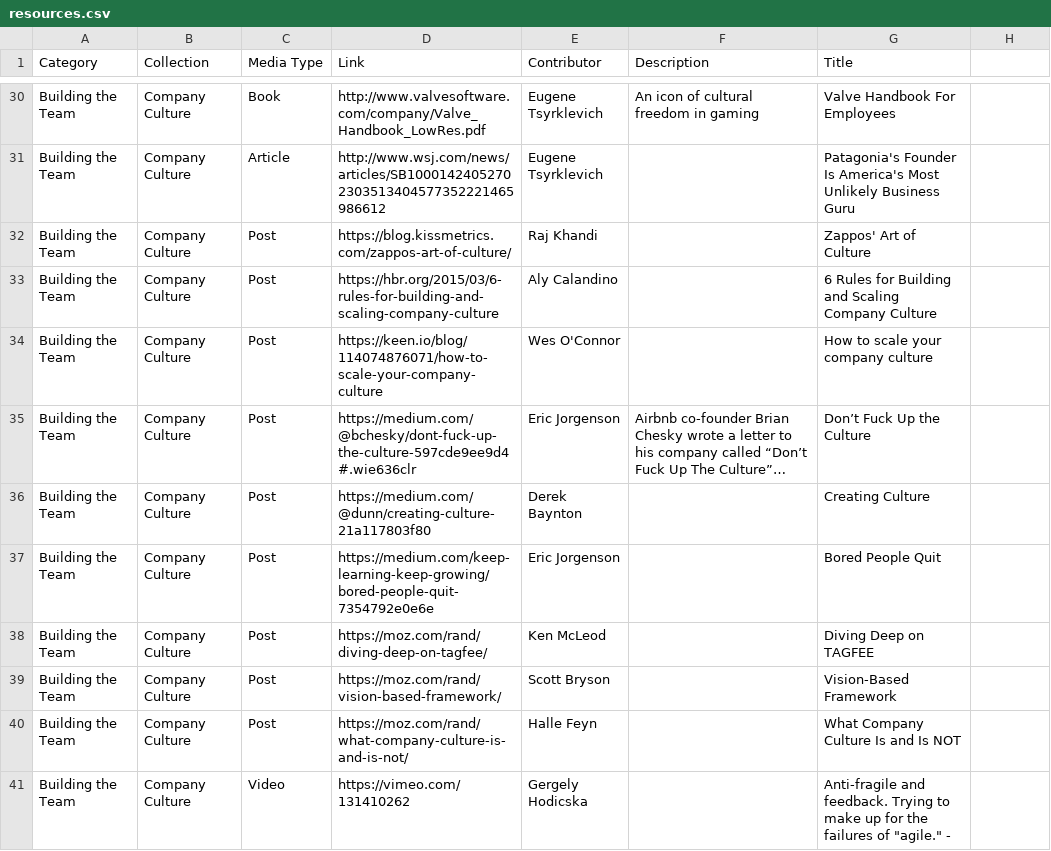
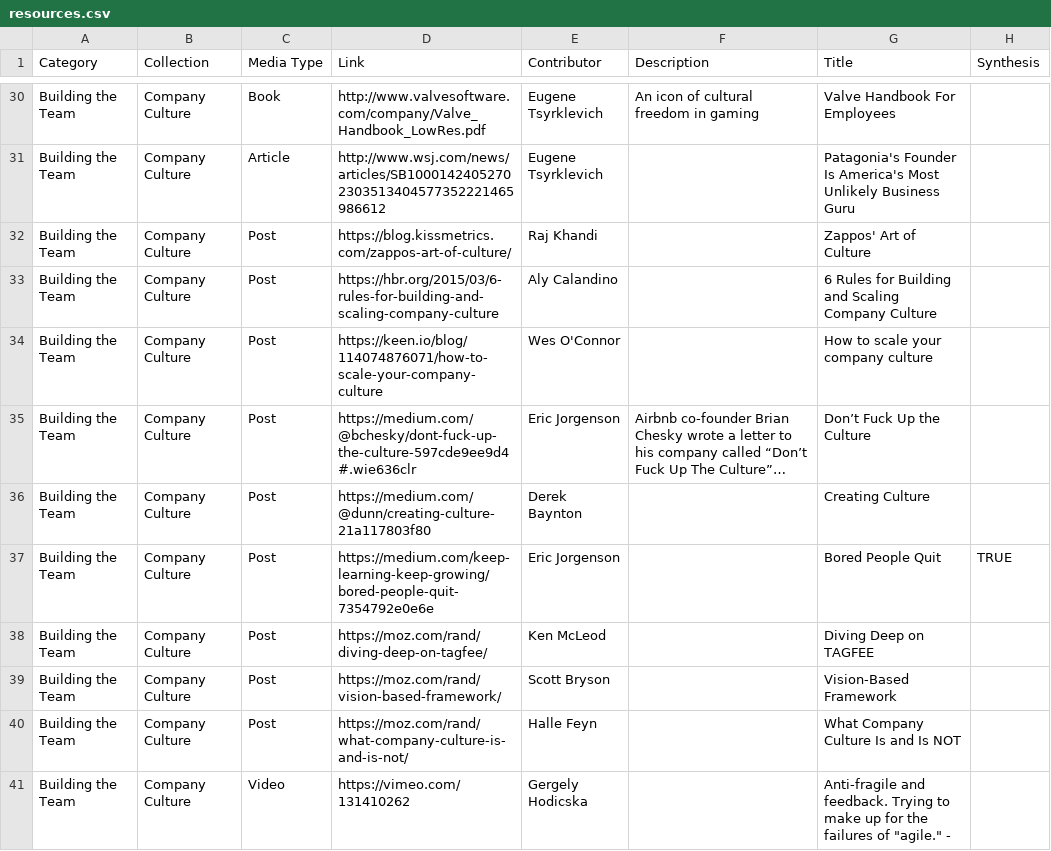
Before and after one commit to ReadEvergreen/evergreen, a CSV file: db/data/resources.csv, drawn as a sheet; only a part is shown, gaps mark what is left out; long unchanged cells end in …; the diff names each change by its address in the sheet, - before the commit and + after, or states it on an @@ line.

Commit message:
Updates resource data file.

```diff
--- a/db/data/resources.csv
+++ b/db/data/resources.csv
-H1: (empty)
+H1: Synthesis
-H37 (Synthesis): (empty)
+H37 (Synthesis): TRUE
```
